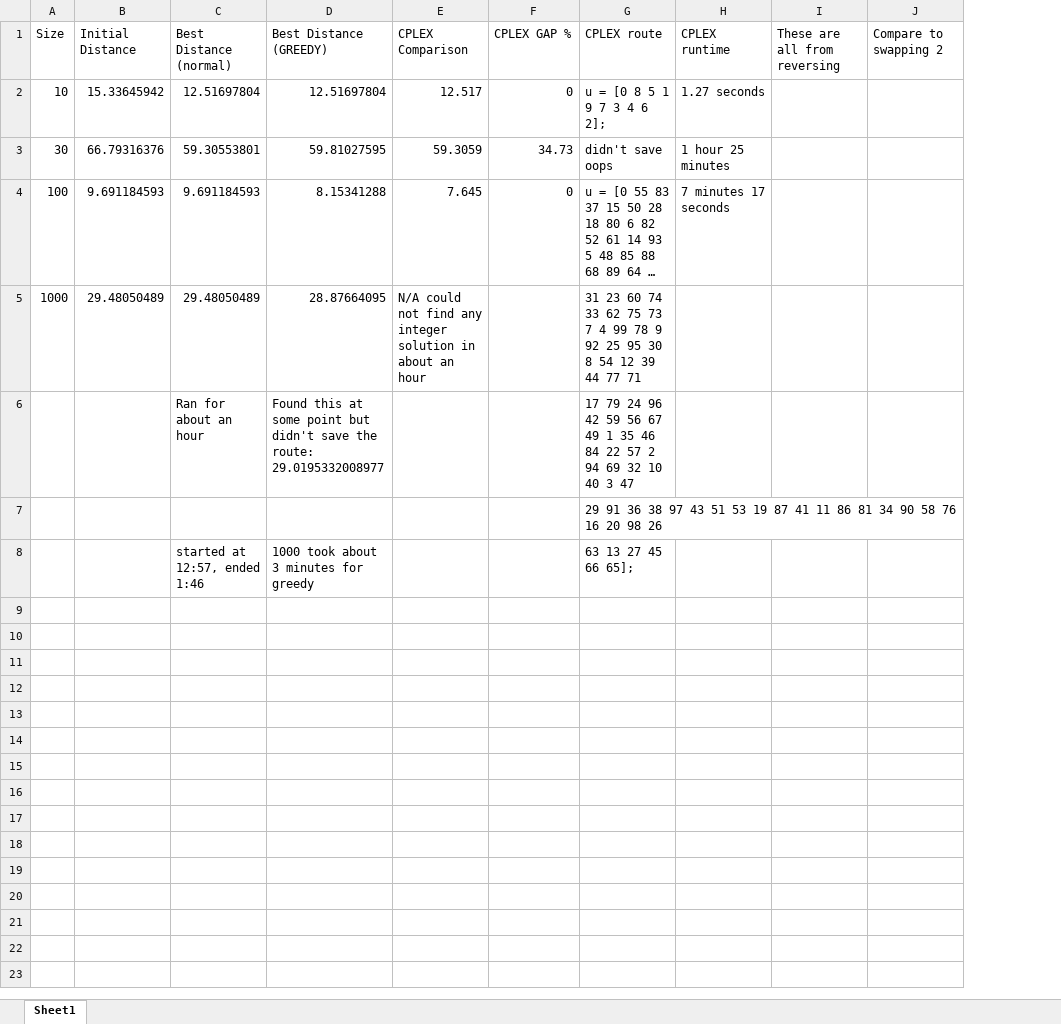
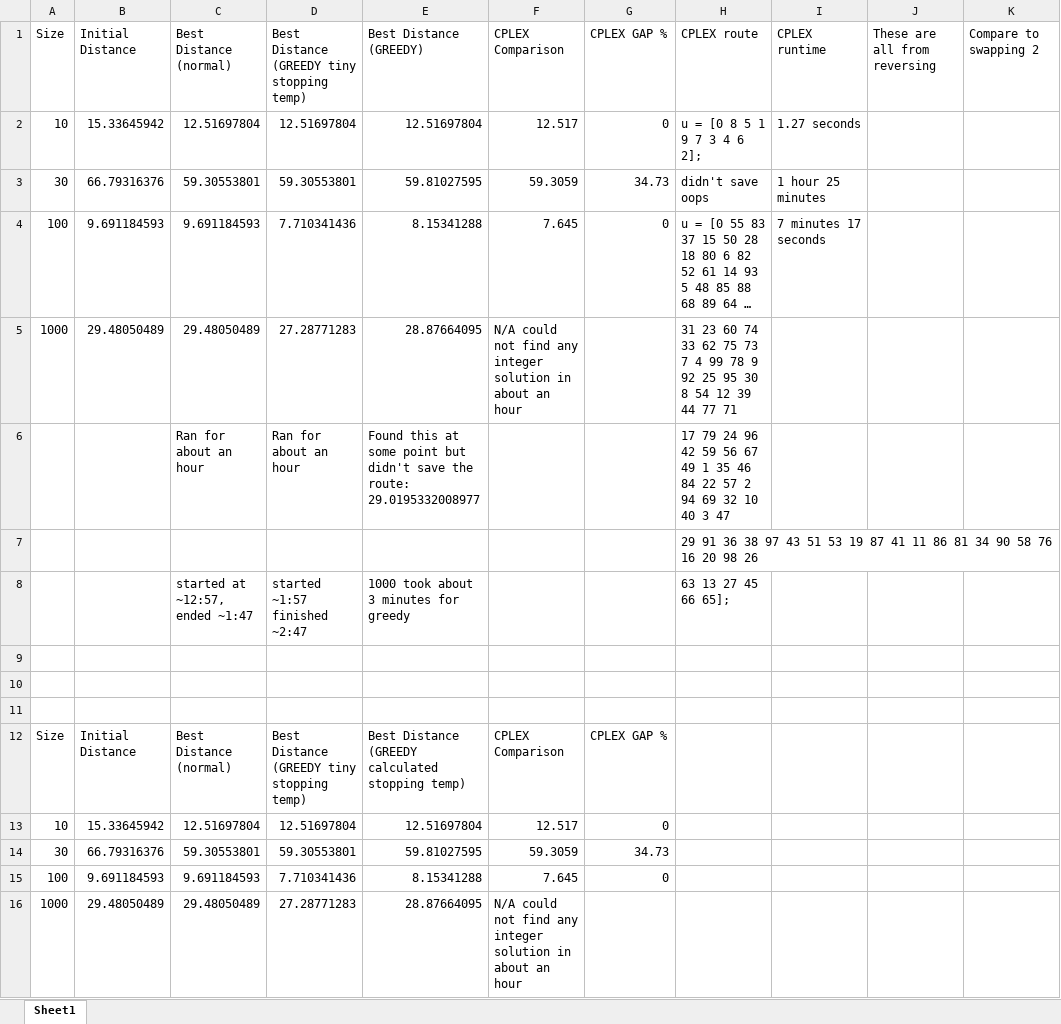
Before and after one commit to joshgryzen/int-programming, an Excel workbook: outputs/Results.xlsx, sheet Sheet1, drawn as a sheet; long unchanged cells end in …; values as stored, in another font and other column widths than the file's, no borders; the diff names each change by its address in the sheet, - before the commit and + after, or states it on an @@ line.

Commit message:
matched stopping point

```diff
--- a/outputs/Results.xlsx (sheet Sheet1)
+++ b/outputs/Results.xlsx (sheet Sheet1)
+column D, rows 1-8: Best Distance (GREEDY tiny stopping temp) | 12.51697804 | 59.30553801 | 7.710341436 | 27.28771283 | Ran for about an hour |  | started ~1:57 finished ~2:47
-C8: started at 12:57, ended 1:46
+C8: started at ~12:57, ended ~1:47
+row 9: (empty)
+row 10: (empty)
+row 11: (empty)
+row 12: Size | Initial Distance | Best Distance (normal) | Best Distance (GREEDY tiny stopping temp) | Best Distance (GREEDY calculated stopping temp) | CPLEX Comparison | CPLEX GAP %
+row 13: 10 | 15.33645942 | 12.51697804 | 12.51697804 | 12.51697804 | 12.517 | 0
+row 14: 30 | 66.79316376 | 59.30553801 | 59.30553801 | 59.81027595 | 59.3059 | 34.73
+row 15: 100 | 9.691184593 | 9.691184593 | 7.710341436 | 8.15341288 | 7.645 | 0
+row 16: 1000 | 29.48050489 | 29.48050489 | 27.28771283 | 28.87664095 | N/A could not find any integer solution in about an hour
```
Also changed, not shown: 17 other files.
